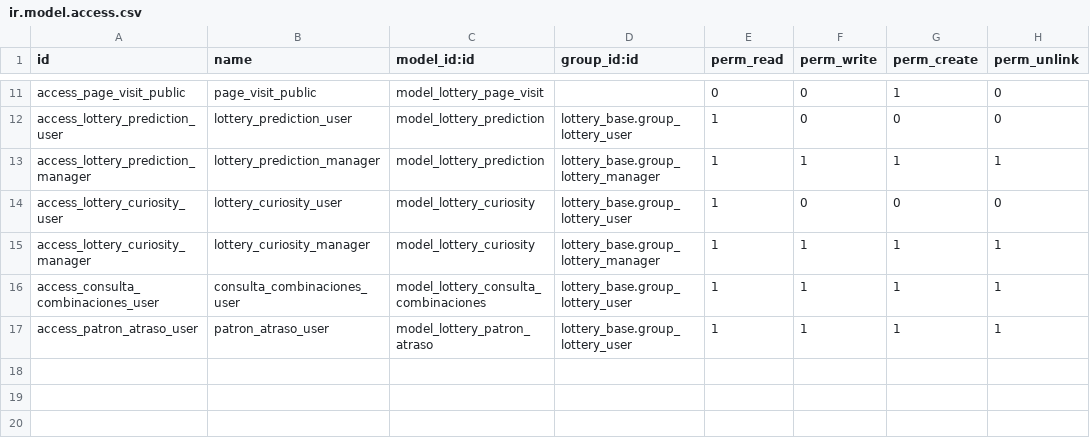
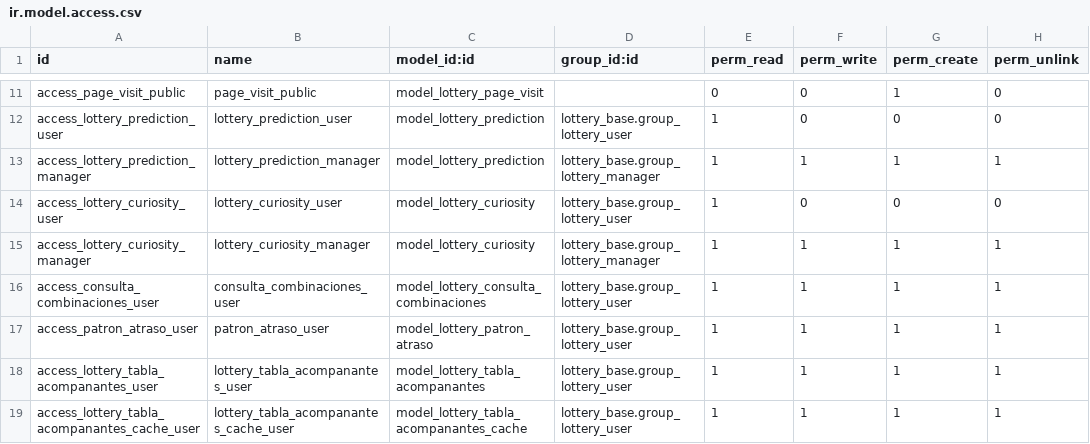
Before and after one commit to Ubesnel/lotoanalisis, a CSV file: lottery_portal/security/ir.model.access.csv, drawn as a sheet; only a part is shown, gaps mark what is left out.

```diff
--- a/lottery_portal/security/ir.model.access.csv
+++ b/lottery_portal/security/ir.model.access.csv
@@ -17 +17,3 @@ access_consulta_combinaciones_user,consulta_combinaciones_user,model_lottery_con
 access_patron_atraso_user,patron_atraso_user,model_lottery_patron_atraso,lottery_base.group_lottery_user,1,1,1,1
+access_lottery_tabla_acompanantes_user,lottery_tabla_acompanantes_user,model_lottery_tabla_acompanantes,lottery_base.group_lottery_user,1,1,1,1
+access_lottery_tabla_acompanantes_cache_user,lottery_tabla_acompanantes_cache_user,model_lottery_tabla_acompanantes_cache,lottery_base.group_lottery_user,1,1,1,1
```
Also changed, not shown: 17 other files.
